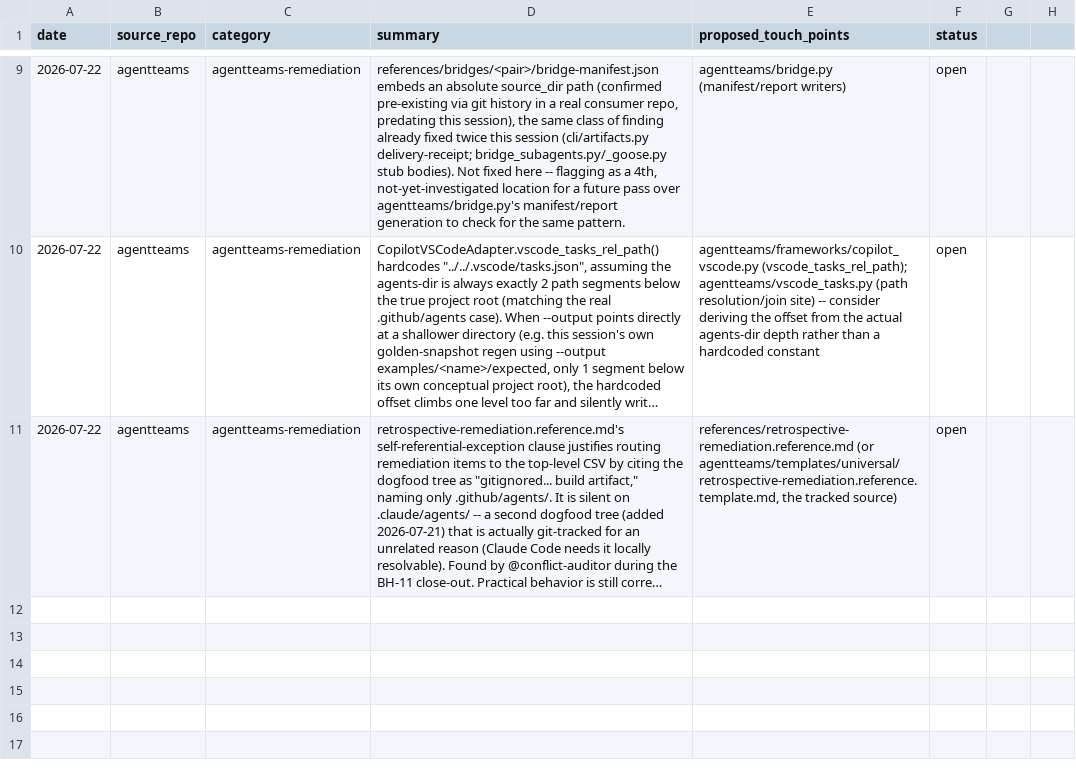
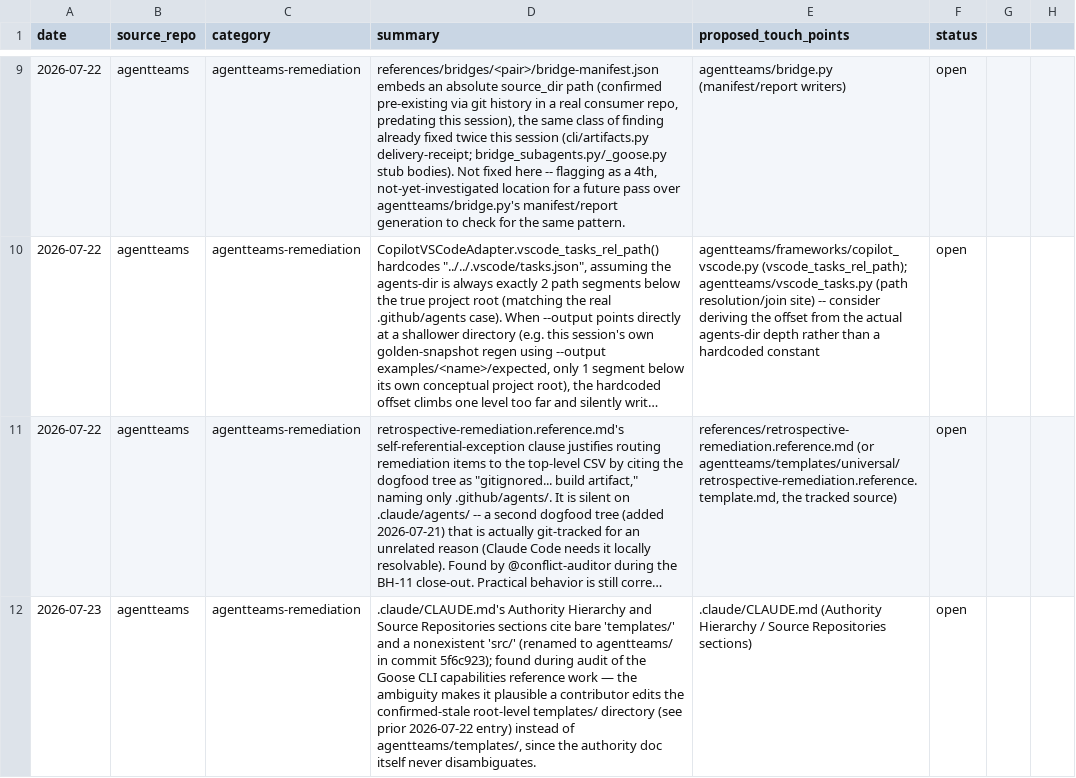
Before and after one commit to jlcatonjr/agentteams, a CSV file: references/agentteams-remediation-log.csv, drawn as a sheet; only a part is shown, gaps mark what is left out; long unchanged cells end in …; the diff covers the shown part only; the diff names each change by its address in the sheet, - before the commit and + after, or states it on an @@ line.

```diff
--- a/references/agentteams-remediation-log.csv
+++ b/references/agentteams-remediation-log.csv
+row 12: 2026-07-23 | agentteams | agentteams-remediation | .claude/CLAUDE.md's Authority Hierarchy and Source Repositories sections cite bare 'templates/' and a nonexistent 'src/' (renamed to agentteams/ in commit 5f6c923); found during audit of the Goose CLI capabilities reference work — the ambiguity makes it plausible a contributor edits the confirmed-stale root-level templates/ directory (see prior 2026-07-22 entry) instead of agentteams/templates/, since the authority doc itself never disambiguates. | .claude/CLAUDE.md (Authority Hierarchy / Source Repositories sections) | open
```
Also changed, not shown: 2 added rows elsewhere in this file, references/security-decisions.log.csv, 40 other files.
